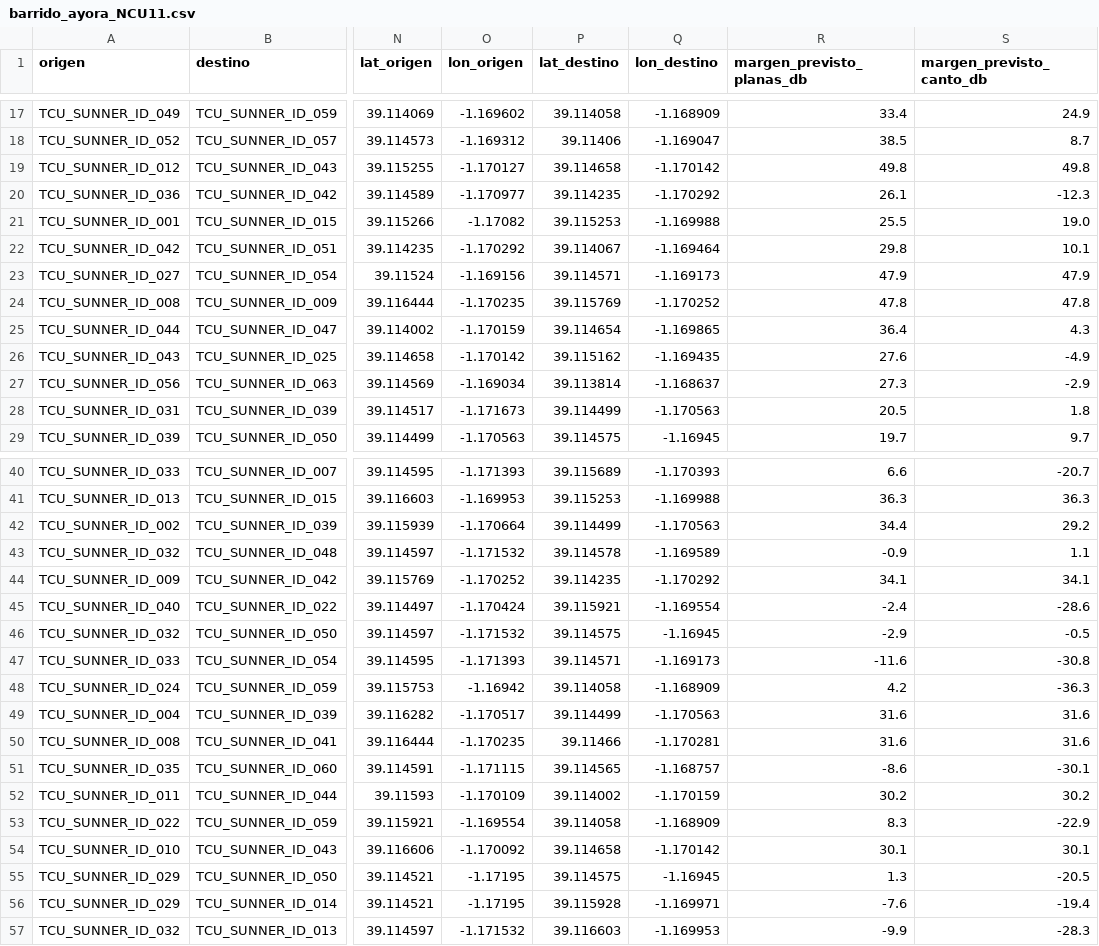
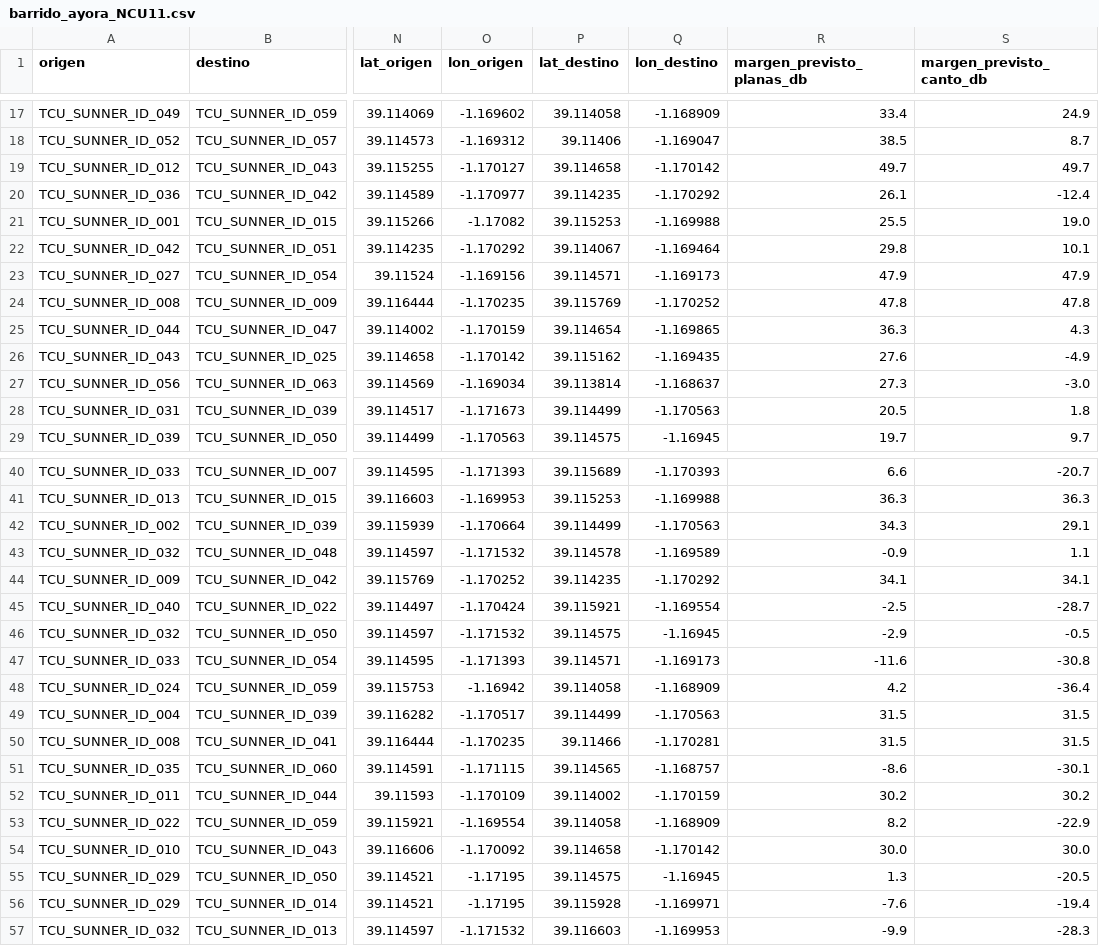
Before and after one commit to IMoriana3/cobertura-zigbee, a CSV file: cobertura_coords/ayora/barrido_ayora_NCU11.csv, drawn as a sheet; only a part is shown, gaps mark what is left out; the diff covers the shown part only; the diff names each change by its address in the sheet, - before the commit and + after, or states it on an @@ line.

```diff
--- a/cobertura_coords/ayora/barrido_ayora_NCU11.csv
+++ b/cobertura_coords/ayora/barrido_ayora_NCU11.csv
-R19 (margen_previsto_planas_db): 49.8
+R19 (margen_previsto_planas_db): 49.7
-S19 (margen_previsto_canto_db): 49.8
+S19 (margen_previsto_canto_db): 49.7
-S20 (margen_previsto_canto_db): -12.3
+S20 (margen_previsto_canto_db): -12.4
-R25 (margen_previsto_planas_db): 36.4
+R25 (margen_previsto_planas_db): 36.3
-S27 (margen_previsto_canto_db): -2.9
+S27 (margen_previsto_canto_db): -3.0
-R42 (margen_previsto_planas_db): 34.4
+R42 (margen_previsto_planas_db): 34.3
-S42 (margen_previsto_canto_db): 29.2
+S42 (margen_previsto_canto_db): 29.1
-R45 (margen_previsto_planas_db): -2.4
+R45 (margen_previsto_planas_db): -2.5
-S45 (margen_previsto_canto_db): -28.6
+S45 (margen_previsto_canto_db): -28.7
-S48 (margen_previsto_canto_db): -36.3
+S48 (margen_previsto_canto_db): -36.4
-R49:R50 (margen_previsto_planas_db): 31.6
+R49:R50 (margen_previsto_planas_db): 31.5
-S49:S50 (margen_previsto_canto_db): 31.6
+S49:S50 (margen_previsto_canto_db): 31.5
-R53 (margen_previsto_planas_db): 8.3
+R53 (margen_previsto_planas_db): 8.2
-R54 (margen_previsto_planas_db): 30.1
+R54 (margen_previsto_planas_db): 30.0
-S54 (margen_previsto_canto_db): 30.1
+S54 (margen_previsto_canto_db): 30.0
```
Also changed, not shown: 4 edited cells elsewhere in this file, cobertura_coords/elburgo/barrido_elburgo_NCU02.csv, cobertura_coords/fayon/barrido_fayon_NCU01.csv, 8 other files.
